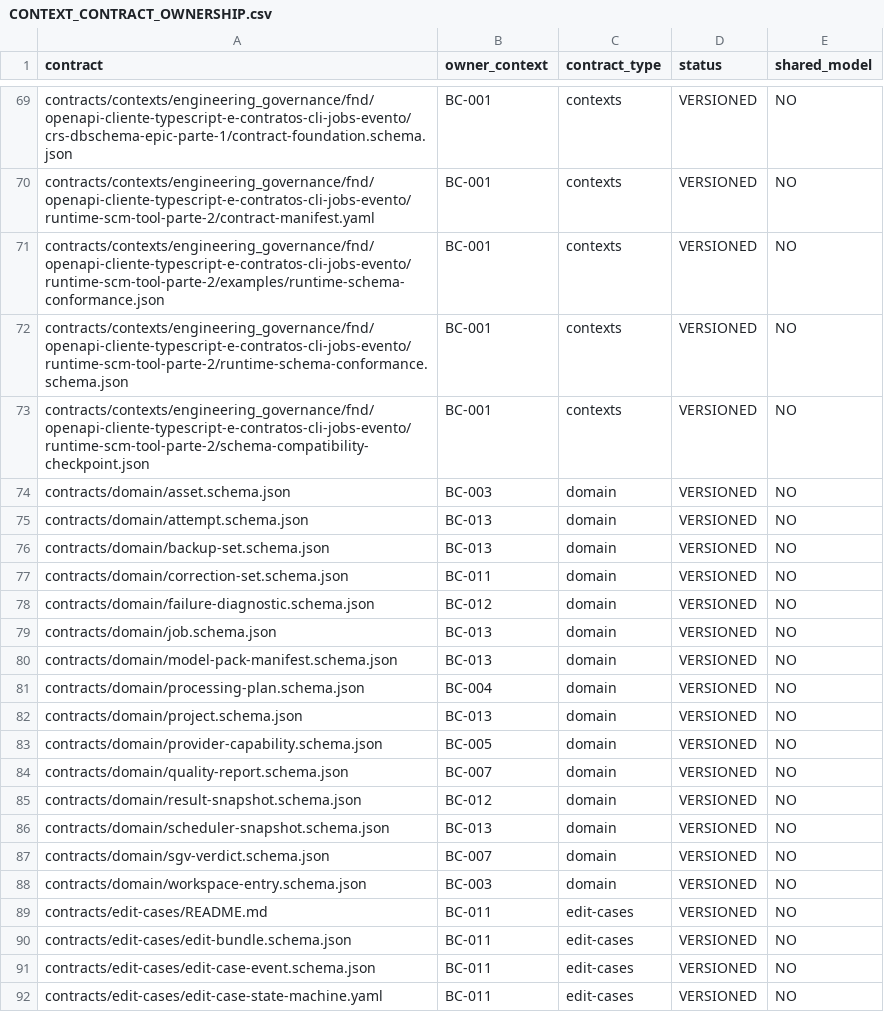
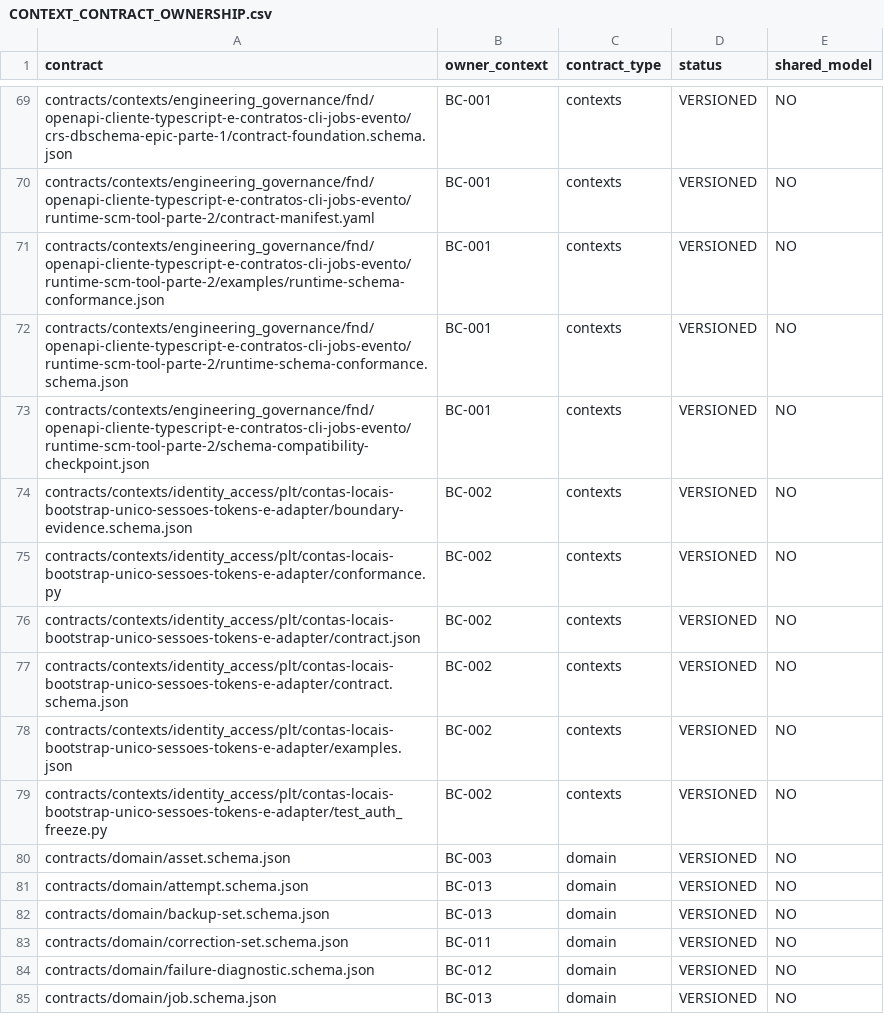
Before and after one commit to raphaelperrut/DSGeorref, a CSV file: contracts/contexts/CONTEXT_CONTRACT_OWNERSHIP.csv, drawn as a sheet; only a part is shown, gaps mark what is left out; the shorter side is filled out with more unchanged rows.

Commit message:
fix(governance): register ISSUE-0146 contract ownership
Correct TASK-0036 administrative allow-path omission and register six BC-002 contracts. Refresh only dependent source/artifact digests; freeze semantics unchanged. Specification review and two mandatory tests PASS.

```diff
--- a/contracts/contexts/CONTEXT_CONTRACT_OWNERSHIP.csv
+++ b/contracts/contexts/CONTEXT_CONTRACT_OWNERSHIP.csv
@@ -73,2 +73,8 @@ contracts/contexts/engineering_governance/fnd/openapi-cliente-typescript-e-contr
 contracts/contexts/engineering_governance/fnd/openapi-cliente-typescript-e-contratos-cli-jobs-evento/runtime-scm-tool-parte-2/schema-compatibility-checkpoint.json,BC-001,contexts,VERSIONED,NO
+contracts/contexts/identity_access/plt/contas-locais-bootstrap-unico-sessoes-tokens-e-adapter/boundary-evidence.schema.json,BC-002,contexts,VERSIONED,NO
+contracts/contexts/identity_access/plt/contas-locais-bootstrap-unico-sessoes-tokens-e-adapter/conformance.py,BC-002,contexts,VERSIONED,NO
+contracts/contexts/identity_access/plt/contas-locais-bootstrap-unico-sessoes-tokens-e-adapter/contract.json,BC-002,contexts,VERSIONED,NO
+contracts/contexts/identity_access/plt/contas-locais-bootstrap-unico-sessoes-tokens-e-adapter/contract.schema.json,BC-002,contexts,VERSIONED,NO
+contracts/contexts/identity_access/plt/contas-locais-bootstrap-unico-sessoes-tokens-e-adapter/examples.json,BC-002,contexts,VERSIONED,NO
+contracts/contexts/identity_access/plt/contas-locais-bootstrap-unico-sessoes-tokens-e-adapter/test_auth_freeze.py,BC-002,contexts,VERSIONED,NO
 contracts/domain/asset.schema.json,BC-003,domain,VERSIONED,NO
```
Also changed, not shown: 3 other files.
